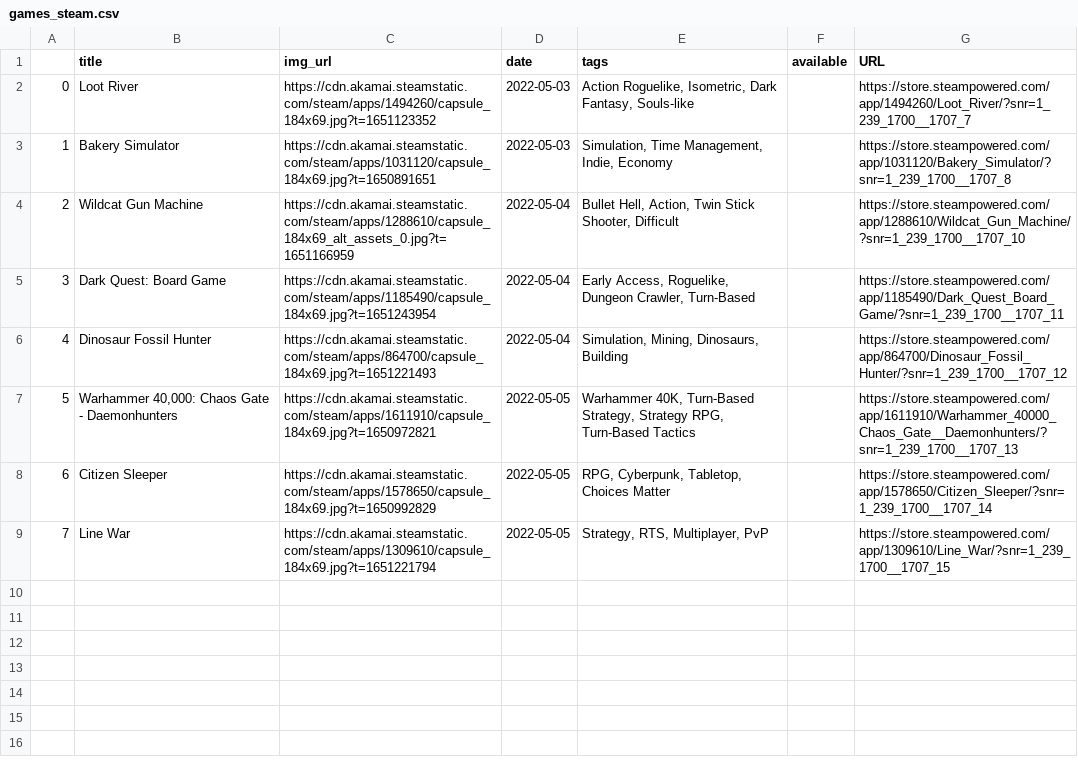
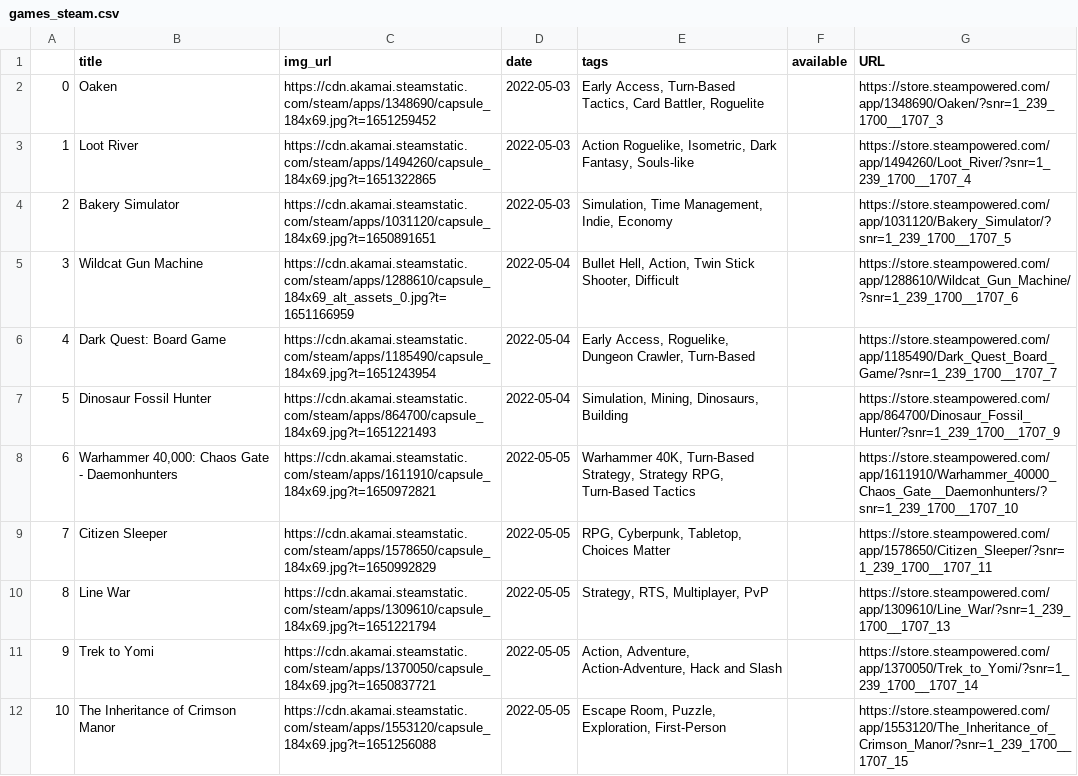
Before and after one commit to Seainin2/MediaProjectWebScraper, a CSV file: games_steam.csv, drawn as a sheet; addresses are those after the commit; the diff names each change by its address in the sheet, - before the commit and + after, or states it on an @@ line.

```diff
--- a/games_steam.csv
+++ b/games_steam.csv
+row 2: 0 | Oaken | https://cdn.akamai.steamstatic.com/steam/apps/1348690/capsule_184x69.jpg?t=1651259452 | 2022-05-03 | Early Access, Turn-Based Tactics, Card Battler, Roguelite |  | https://store.steampowered.com/app/1348690/Oaken/?snr=1_239_1700__1707_3
@@ column A renumbered between rows 3 and 10 @@
-C3 (img_url): https://cdn.akamai.steamstatic.com/steam/apps/1494260/capsule_184x69.jpg?t=1651123352
+C3 (img_url): https://cdn.akamai.steamstatic.com/steam/apps/1494260/capsule_184x69.jpg?t=1651322865
-G3 (URL): https://store.steampowered.com/app/1494260/Loot_River/?snr=1_239_1700__1707_7
+G3 (URL): https://store.steampowered.com/app/1494260/Loot_River/?snr=1_239_1700__1707_4
-G4 (URL): https://store.steampowered.com/app/1031120/Bakery_Simulator/?snr=1_239_1700__1707_8
+G4 (URL): https://store.steampowered.com/app/1031120/Bakery_Simulator/?snr=1_239_1700__1707_5
-G5 (URL): https://store.steampowered.com/app/1288610/Wildcat_Gun_Machine/?snr=1_239_1700__1707_10
+G5 (URL): https://store.steampowered.com/app/1288610/Wildcat_Gun_Machine/?snr=1_239_1700__1707_6
-G6 (URL): https://store.steampowered.com/app/1185490/Dark_Quest_Board_Game/?snr=1_239_1700__1707_11
+G6 (URL): https://store.steampowered.com/app/1185490/Dark_Quest_Board_Game/?snr=1_239_1700__1707_7
-G7 (URL): https://store.steampowered.com/app/864700/Dinosaur_Fossil_Hunter/?snr=1_239_1700__1707_12
+G7 (URL): https://store.steampowered.com/app/864700/Dinosaur_Fossil_Hunter/?snr=1_239_1700__1707_9
-G8 (URL): https://store.steampowered.com/app/1611910/Warhammer_40000_Chaos_Gate__Daemonhunters/?snr=1_239_1700__1707_13
+G8 (URL): https://store.steampowered.com/app/1611910/Warhammer_40000_Chaos_Gate__Daemonhunters/?snr=1_239_1700__1707_10
-G9 (URL): https://store.steampowered.com/app/1578650/Citizen_Sleeper/?snr=1_239_1700__1707_14
+G9 (URL): https://store.steampowered.com/app/1578650/Citizen_Sleeper/?snr=1_239_1700__1707_11
-G10 (URL): https://store.steampowered.com/app/1309610/Line_War/?snr=1_239_1700__1707_15
+G10 (URL): https://store.steampowered.com/app/1309610/Line_War/?snr=1_239_1700__1707_13
+row 11: 9 | Trek to Yomi | https://cdn.akamai.steamstatic.com/steam/apps/1370050/capsule_184x69.jpg?t=1650837721 | 2022-05-05 | Action, Adventure, Action-Adventure, Hack and Slash |  | https://store.steampowered.com/app/1370050/Trek_to_Yomi/?snr=1_239_1700__1707_14
+row 12: 10 | The Inheritance of Crimson Manor | https://cdn.akamai.steamstatic.com/steam/apps/1553120/capsule_184x69.jpg?t=1651256088 | 2022-05-05 | Escape Room, Puzzle, Exploration, First-Person |  | https://store.steampowered.com/app/1553120/The_Inheritance_of_Crimson_Manor/?snr=1_239_1700__1707_15
```
Also changed, not shown: movies_metacritic.csv, shows_metacritic.csv, 1 other file.
